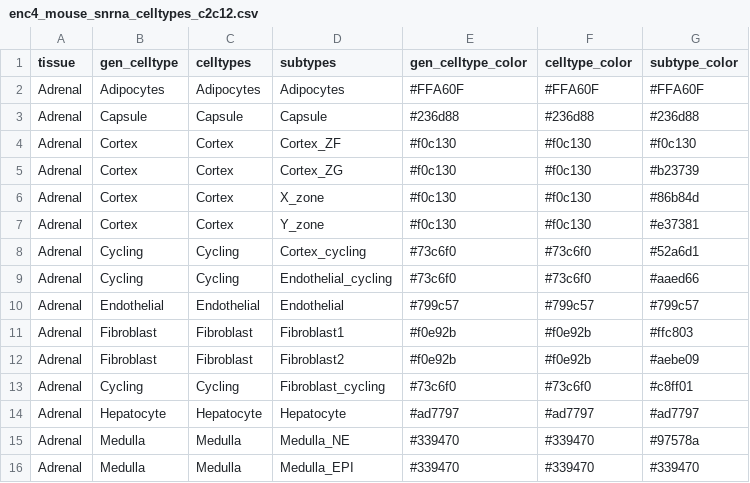
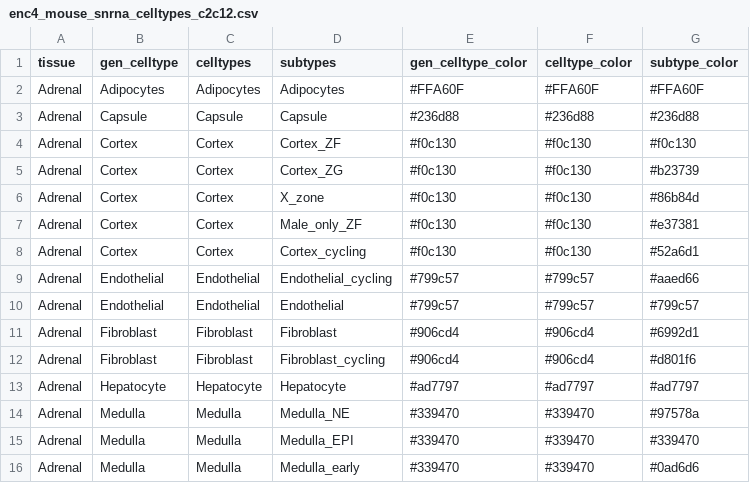
Before and after one commit to erebboah/enc4_mouse, a CSV file: snrna/ref/enc4_mouse_snrna_celltypes_c2c12.csv, drawn as a sheet; only a part is shown; the shorter side is filled out with more unchanged rows; the diff covers the shown part only.

Commit message:
update celltype metadata

```diff
--- a/snrna/ref/enc4_mouse_snrna_celltypes_c2c12.csv
+++ b/snrna/ref/enc4_mouse_snrna_celltypes_c2c12.csv
@@ -6,9 +6,8 @@ Adrenal,Cortex,Cortex,Cortex_ZG,#f0c130,#f0c130,#b23739
 Adrenal,Cortex,Cortex,X_zone,#f0c130,#f0c130,#86b84d
-Adrenal,Cortex,Cortex,Y_zone,#f0c130,#f0c130,#e37381
-Adrenal,Cycling,Cycling,Cortex_cycling,#73c6f0,#73c6f0,#52a6d1
-Adrenal,Cycling,Cycling,Endothelial_cycling,#73c6f0,#73c6f0,#aaed66
+Adrenal,Cortex,Cortex,Male_only_ZF,#f0c130,#f0c130,#e37381
+Adrenal,Cortex,Cortex,Cortex_cycling,#f0c130,#f0c130,#52a6d1
+Adrenal,Endothelial,Endothelial,Endothelial_cycling,#799c57,#799c57,#aaed66
 Adrenal,Endothelial,Endothelial,Endothelial,#799c57,#799c57,#799c57
-Adrenal,Fibroblast,Fibroblast,Fibroblast1,#f0e92b,#f0e92b,#ffc803
-Adrenal,Fibroblast,Fibroblast,Fibroblast2,#f0e92b,#f0e92b,#aebe09
-Adrenal,Cycling,Cycling,Fibroblast_cycling,#73c6f0,#73c6f0,#c8ff01
+Adrenal,Fibroblast,Fibroblast,Fibroblast,#906cd4,#906cd4,#6992d1
+Adrenal,Fibroblast,Fibroblast,Fibroblast_cycling,#906cd4,#906cd4,#d801f6
 Adrenal,Hepatocyte,Hepatocyte,Hepatocyte,#ad7797,#ad7797,#ad7797
```
Also changed, not shown: 3 added rows, 4 removed rows and 14 edited cells elsewhere in this file.
